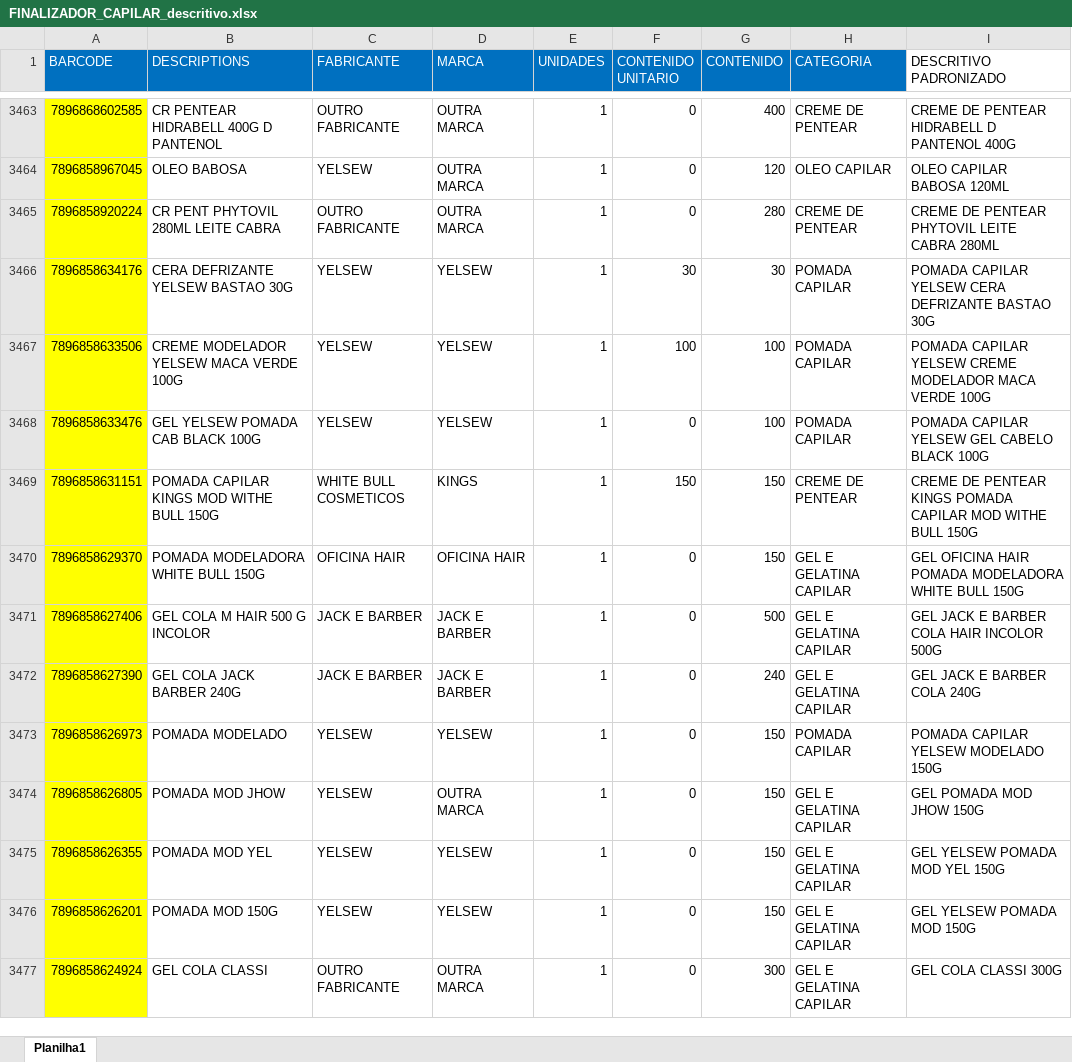
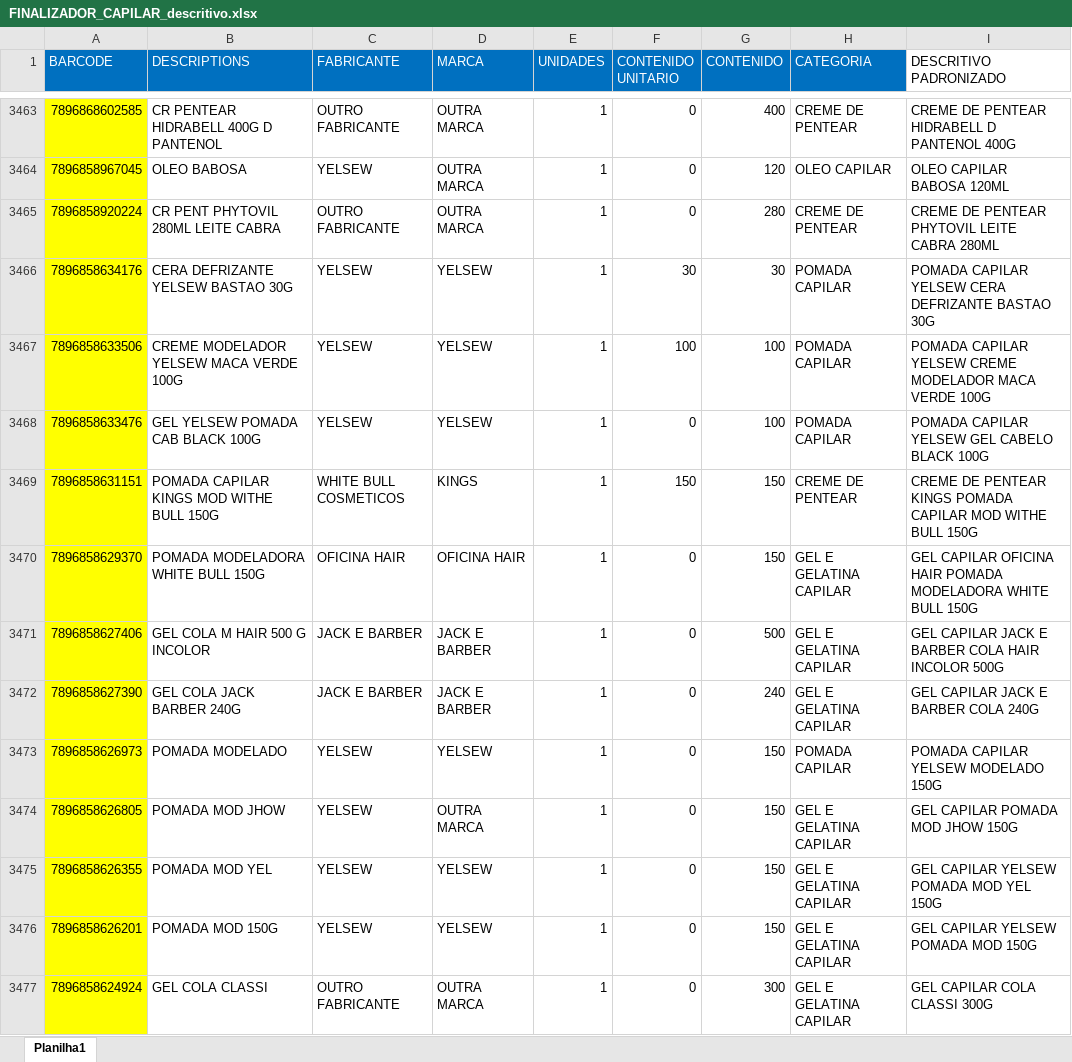
Before and after one commit to marcato-app/felipefreitas, an Excel workbook: FINALIZADOR_CAPILAR_descritivo.xlsx, sheet Planilha1, drawn as a sheet; only a part is shown, gaps mark what is left out; values as stored, in another font and other column widths than the file's, no borders; the diff covers the shown part only; the diff names each change by its address in the sheet, - before the commit and + after, or states it on an @@ line.

```diff
--- a/FINALIZADOR_CAPILAR_descritivo.xlsx (sheet Planilha1)
+++ b/FINALIZADOR_CAPILAR_descritivo.xlsx (sheet Planilha1)
-I3470 (DESCRITIVO PADRONIZADO): GEL OFICINA HAIR…
+I3470 (DESCRITIVO PADRONIZADO): GEL CAPILAR OFICINA HAIR…
-I3471 (DESCRITIVO PADRONIZADO): GEL JACK E BARBER COLA HAIR INCOLOR 500G
+I3471 (DESCRITIVO PADRONIZADO): GEL CAPILAR JACK E BARBER COLA HAIR INCOLOR 500G
-I3472 (DESCRITIVO PADRONIZADO): GEL JACK E BARBER COLA 240G
+I3472 (DESCRITIVO PADRONIZADO): GEL CAPILAR JACK E BARBER COLA 240G
-I3474 (DESCRITIVO PADRONIZADO): GEL POMADA MOD JHOW 150G
+I3474 (DESCRITIVO PADRONIZADO): GEL CAPILAR POMADA MOD JHOW 150G
-I3475 (DESCRITIVO PADRONIZADO): GEL YELSEW POMADA MOD YEL 150G
+I3475 (DESCRITIVO PADRONIZADO): GEL CAPILAR YELSEW POMADA MOD YEL 150G
-I3476 (DESCRITIVO PADRONIZADO): GEL YELSEW POMADA MOD 150G
+I3476 (DESCRITIVO PADRONIZADO): GEL CAPILAR YELSEW POMADA MOD 150G
-I3477 (DESCRITIVO PADRONIZADO): GEL COLA CLASSI 300G
+I3477 (DESCRITIVO PADRONIZADO): GEL CAPILAR COLA CLASSI 300G
```
Also changed, not shown: 386 edited cells elsewhere in this sheet.
